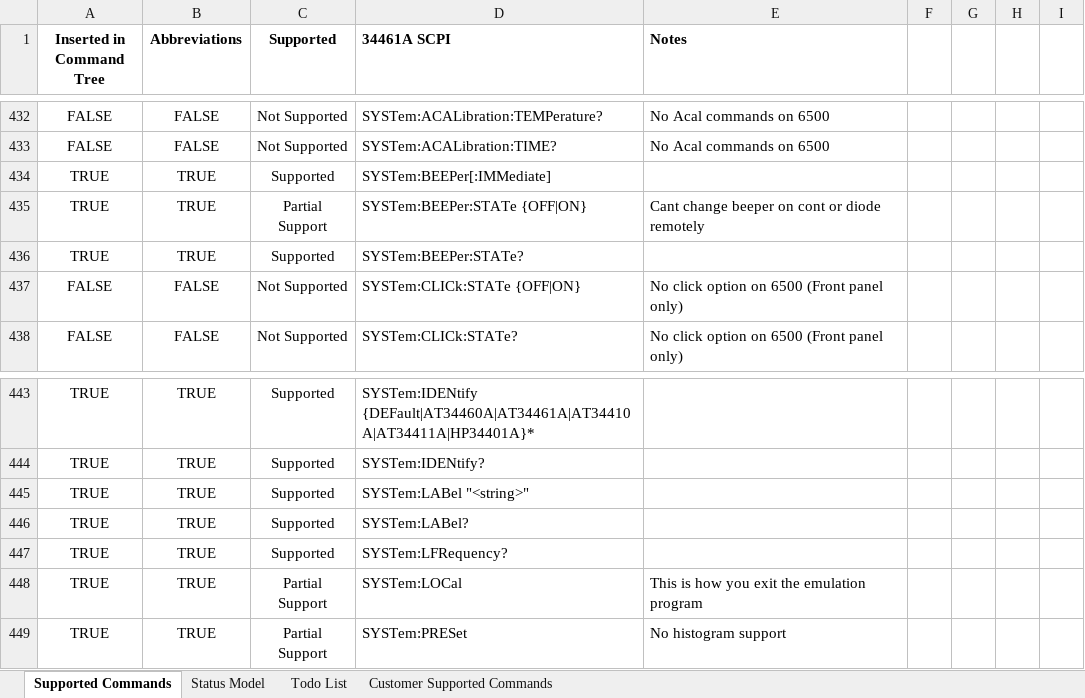
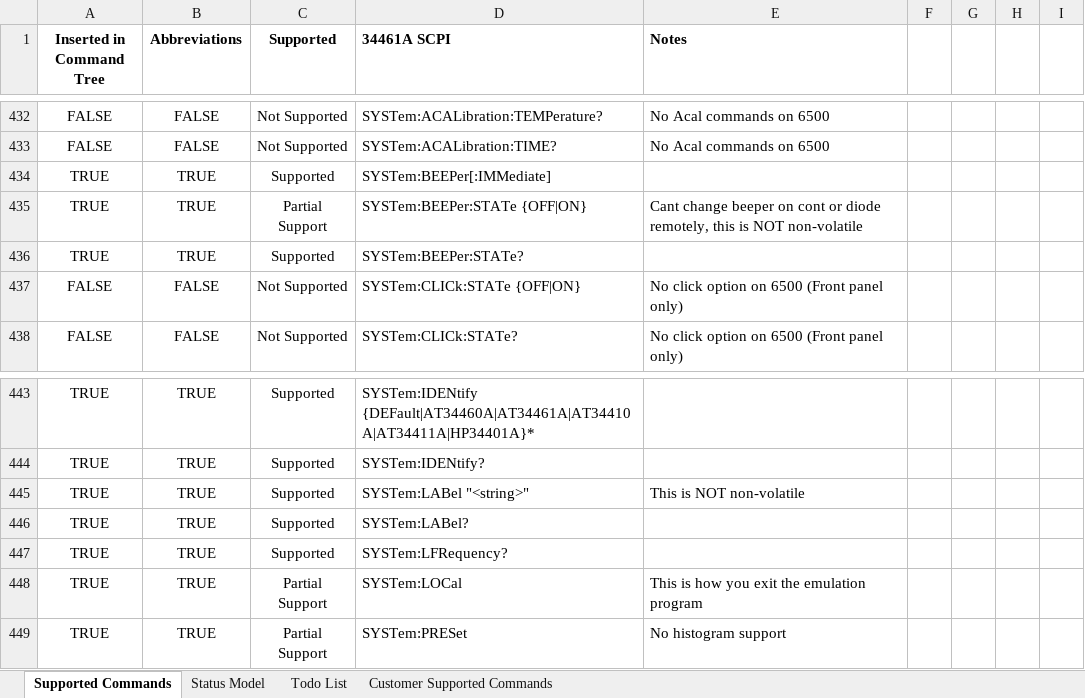
Before and after one commit to Obind30/34461A-Emulator, an Excel workbook: 34461A to 2600.xlsx, sheet Supported Commands, drawn as a sheet; only a part is shown, gaps mark what is left out; values as stored, in another font and other column widths than the file's, no borders; charts and pictures and conditional formats not drawn; the diff names each change by its address in the sheet, - before the commit and + after, or states it on an @@ line.

```diff
--- a/34461A to 2600.xlsx (sheet Supported Commands)
+++ b/34461A to 2600.xlsx (sheet Supported Commands)
-E435 (Notes): …or diode remotely
+E435 (Notes): …or diode remotely, this is NOT non-volatile
-E445 (Notes): (empty)
+E445 (Notes): This is NOT non-volatile
```
Also changed, not shown: sheet Todo List, sheet Status Model.
